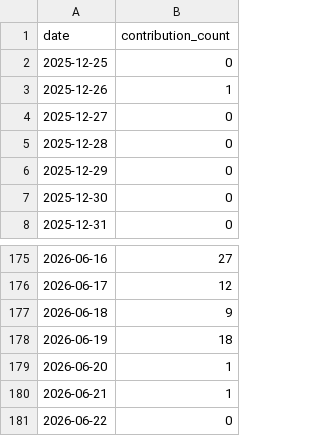
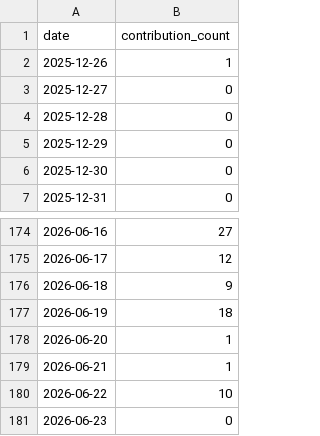
Before and after one commit to Zerius7733/Zerius7733, a CSV file: img/coding-days-180d.csv, drawn as a sheet; only a part is shown, gaps mark what is left out.

```diff
--- a/img/coding-days-180d.csv
+++ b/img/coding-days-180d.csv
@@ -1,3 +1,2 @@
 date,contribution_count
-2025-12-25,0
 2025-12-26,1
@@ -180,2 +179,3 @@ date,contribution_count
 2026-06-21,1
-2026-06-22,0
+2026-06-22,10
+2026-06-23,0
```
Also changed, not shown: img/coding-days-365d.csv, img/coding-days-90d.csv, 8 other files.
